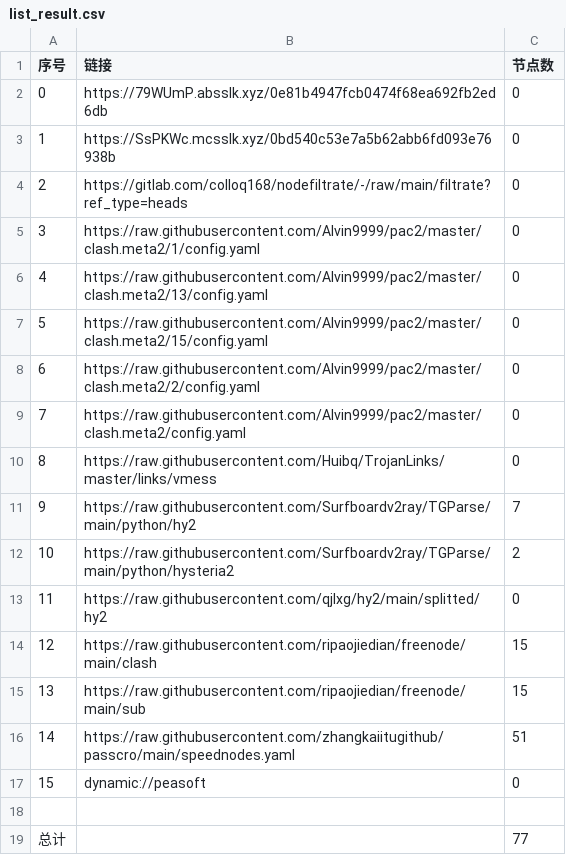
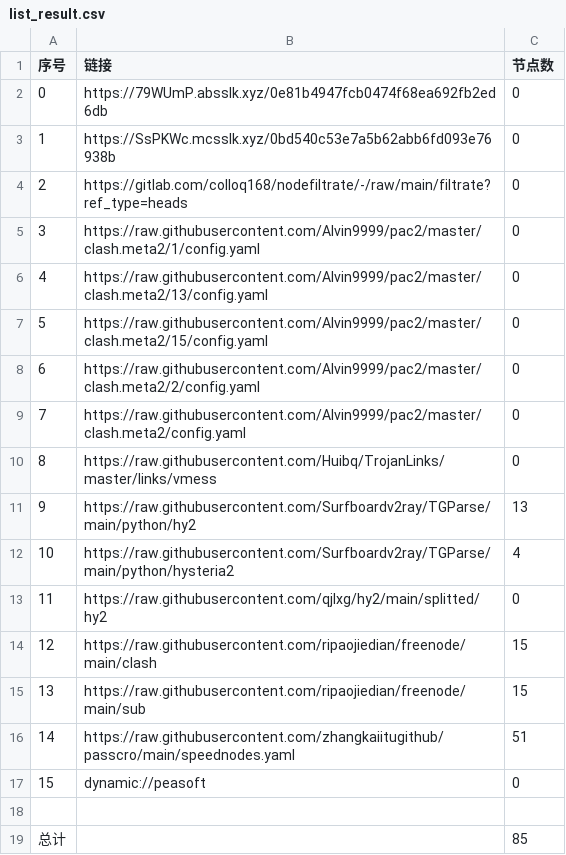
Before and after one commit to CJHCSM/AutoMergePublicNodes, a CSV file: list_result.csv, drawn as a sheet.

```diff
--- a/list_result.csv
+++ b/list_result.csv
@@ -10,4 +10,4 @@
 8,https://raw.githubusercontent.com/Huibq/TrojanLinks/master/links/vmess,0
-9,https://raw.githubusercontent.com/Surfboardv2ray/TGParse/main/python/hy2,7
-10,https://raw.githubusercontent.com/Surfboardv2ray/TGParse/main/python/hysteria2,2
+9,https://raw.githubusercontent.com/Surfboardv2ray/TGParse/main/python/hy2,13
+10,https://raw.githubusercontent.com/Surfboardv2ray/TGParse/main/python/hysteria2,4
 11,https://raw.githubusercontent.com/qjlxg/hy2/main/splitted/hy2,0
@@ -18,2 +18,2 @@
 
-总计,,77
+总计,,85
```
Also changed, not shown: 7 other files.
